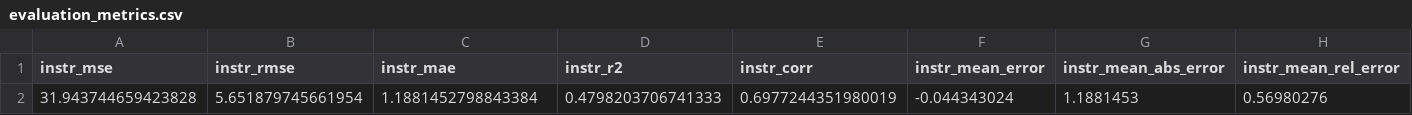
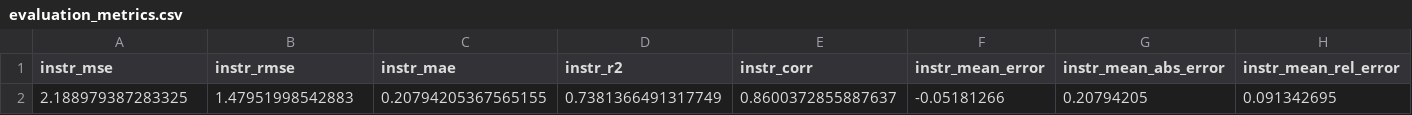
Before and after one commit to iansseijelly/FireFlower, a CSV file: evaluation_results/evaluation_metrics.csv, drawn as a sheet; only a part is shown; removed rows and columns are numbered as before the commit, all else as after; rows hold the shown columns only; the diff names each change by its address in the sheet, - before the commit and + after, or states it on an @@ line.

```diff
--- a/evaluation_results/evaluation_metrics.csv
+++ b/evaluation_results/evaluation_metrics.csv
-row 2: 31.943744659423828 | 5.651879745661954 | 1.1881452798843384 | 0.4798203706741333 | 0.6977244351980019 | -0.044343024 | 1.1881453 | 0.56980276
+row 2: 2.188979387283325 | 1.47951998542883 | 0.20794205367565155 | 0.7381366491317749 | 0.8600372855887637 | -0.05181266 | 0.20794205 | 0.091342695
```
Also changed, not shown: 14 other files.
